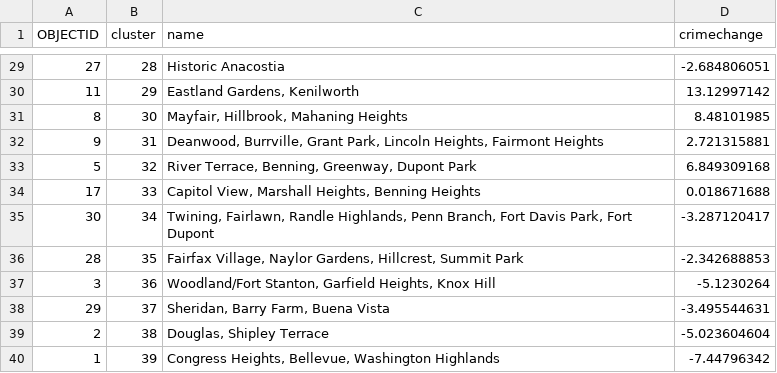
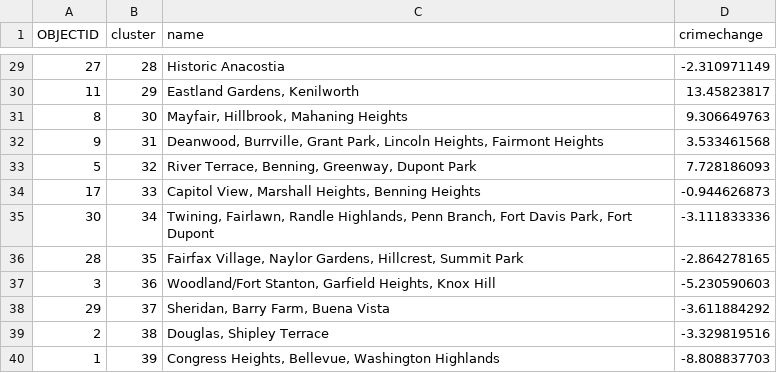
Before and after one commit to UrbanInstitute/occ-public-safety, a CSV file: geo_gh/Neighborhood_Clusters.csv, drawn as a sheet; only a part is shown, gaps mark what is left out; the diff covers the shown part only.

```diff
--- a/geo_gh/Neighborhood_Clusters.csv
+++ b/geo_gh/Neighborhood_Clusters.csv
@@ -29,12 +29,12 @@ OBJECTID,cluster,name,crimechange
-27,28,Historic Anacostia,-2.684806051
-11,29,"Eastland Gardens, Kenilworth",13.12997142
-8,30,"Mayfair, Hillbrook, Mahaning Heights",8.48101985
-9,31,"Deanwood, Burrville, Grant Park, Lincoln Heights, Fairmont Heights",2.721315881
-5,32,"River Terrace, Benning, Greenway, Dupont Park",6.849309168
-17,33,"Capitol View, Marshall Heights, Benning Heights",0.018671688
-30,34,"Twining, Fairlawn, Randle Highlands, Penn Branch, Fort Davis Park, Fort Dupont",-3.287120417
-28,35,"Fairfax Village, Naylor Gardens, Hillcrest, Summit Park",-2.342688853
-3,36,"Woodland/Fort Stanton, Garfield Heights, Knox Hill",-5.1230264
-29,37,"Sheridan, Barry Farm, Buena Vista",-3.495544631
-2,38,"Douglas, Shipley Terrace",-5.023604604
-1,39,"Congress Heights, Bellevue, Washington Highlands",-7.44796342
+27,28,Historic Anacostia,-2.310971149
+11,29,"Eastland Gardens, Kenilworth",13.45823817
+8,30,"Mayfair, Hillbrook, Mahaning Heights",9.306649763
+9,31,"Deanwood, Burrville, Grant Park, Lincoln Heights, Fairmont Heights",3.533461568
+5,32,"River Terrace, Benning, Greenway, Dupont Park",7.728186093
+17,33,"Capitol View, Marshall Heights, Benning Heights",-0.944626873
+30,34,"Twining, Fairlawn, Randle Highlands, Penn Branch, Fort Davis Park, Fort Dupont",-3.111833336
+28,35,"Fairfax Village, Naylor Gardens, Hillcrest, Summit Park",-2.864278165
+3,36,"Woodland/Fort Stanton, Garfield Heights, Knox Hill",-5.230590603
+29,37,"Sheridan, Barry Farm, Buena Vista",-3.611884292
+2,38,"Douglas, Shipley Terrace",-3.329819516
+1,39,"Congress Heights, Bellevue, Washington Highlands",-8.808837703
```
Also changed, not shown: 27 edited cells elsewhere in this file, data/clusterdata.csv, data/clusters8_29.csv, 4 other files.
